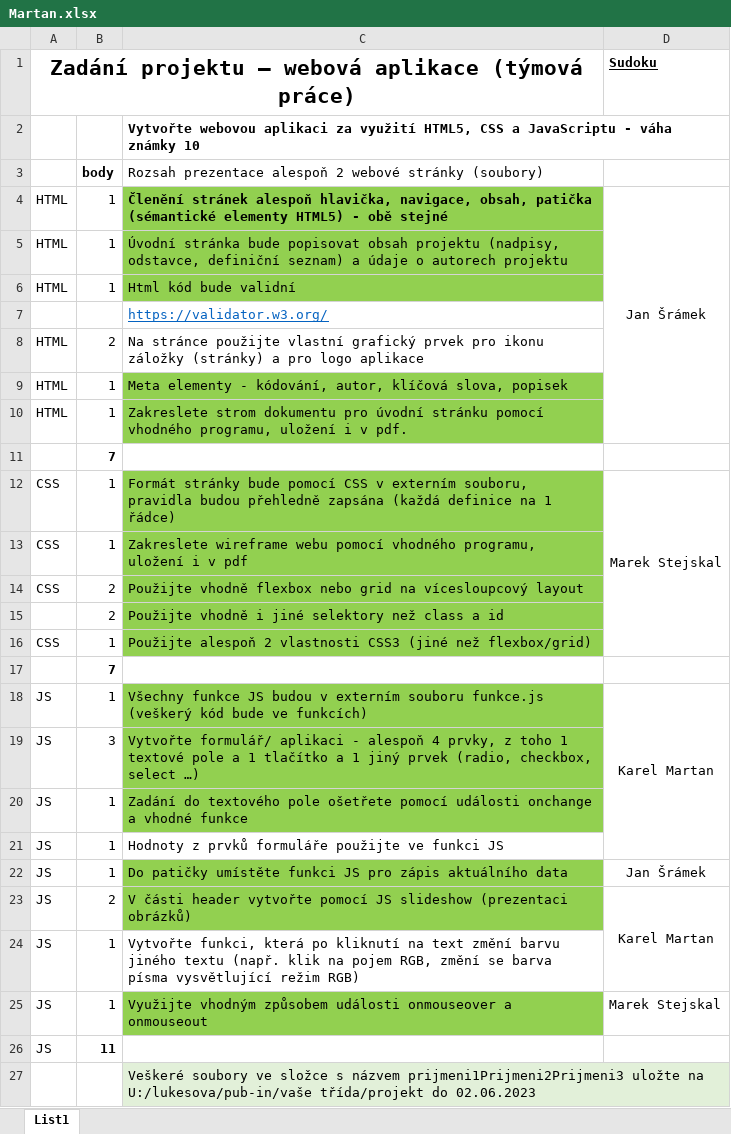
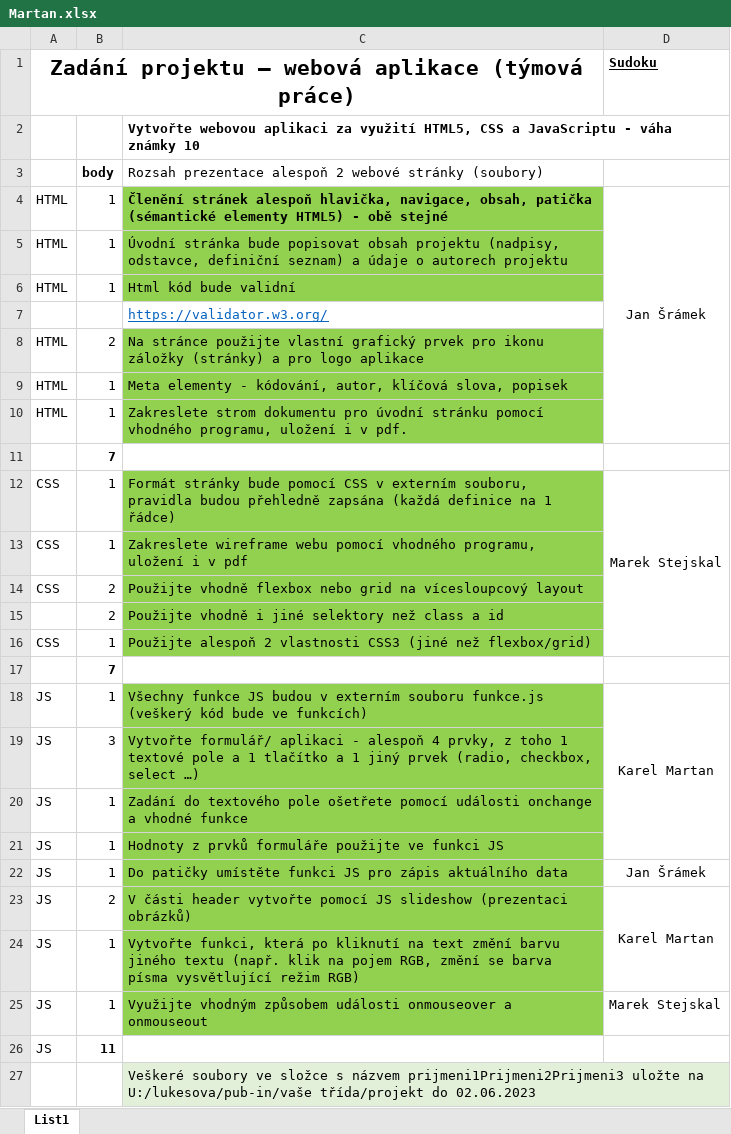
Before and after one commit to Atan599/sudoku, an Excel workbook: Ostatni/Martan.xlsx, sheet List1, drawn as a sheet; values as stored, in another font and other column widths than the file's, no borders; the diff names each change by its address in the sheet, - before the commit and + after, or states it on an @@ line.

```diff
--- a/Ostatni/Martan.xlsx (sheet List1)
+++ b/Ostatni/Martan.xlsx (sheet List1)
-C8 fill: none
+C8 fill: #92D050
-C21 fill: none
+C21 fill: #92D050
-C24 fill: none
+C24 fill: #92D050
```
Also changed, not shown: 1 other file.
